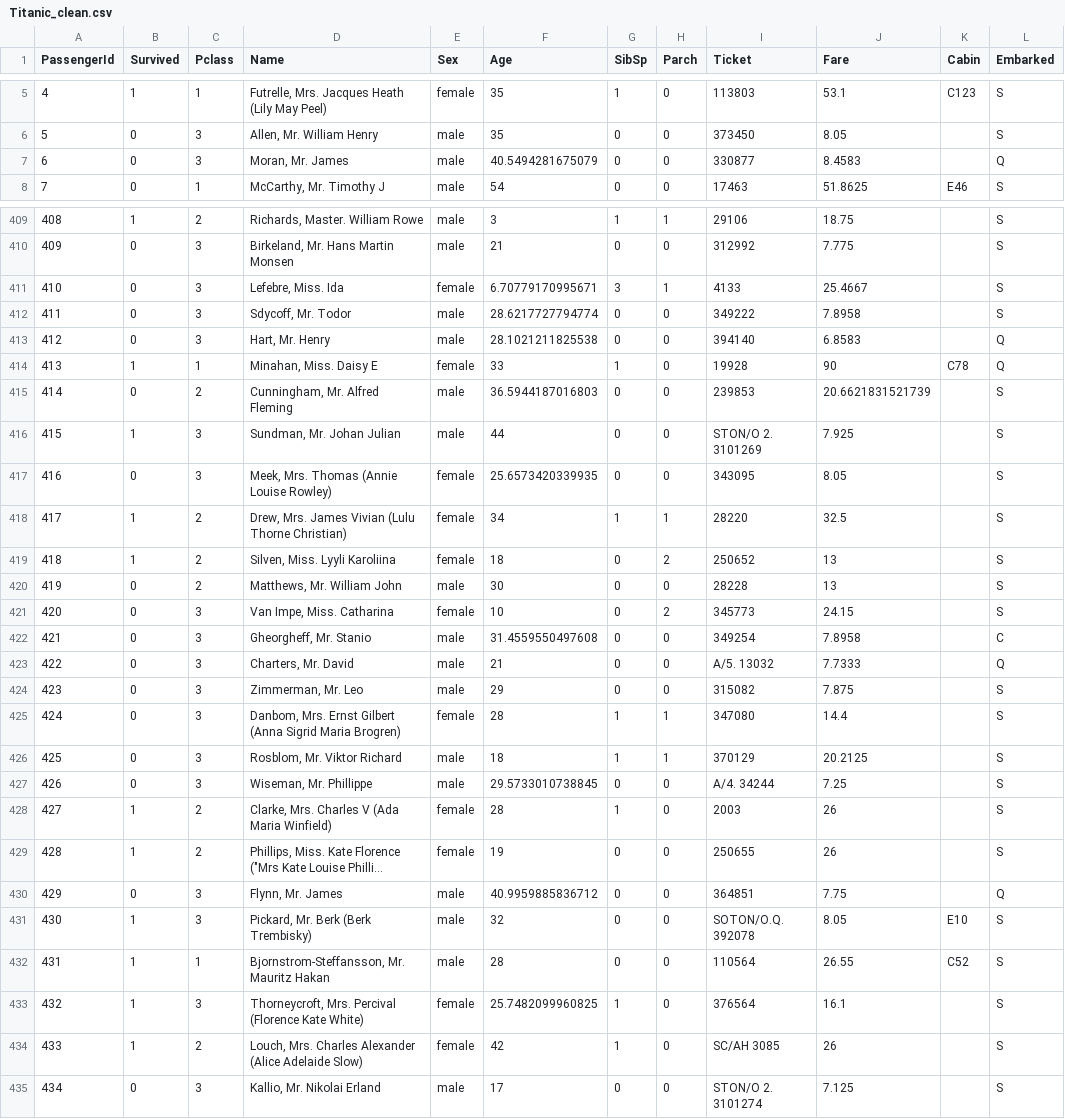
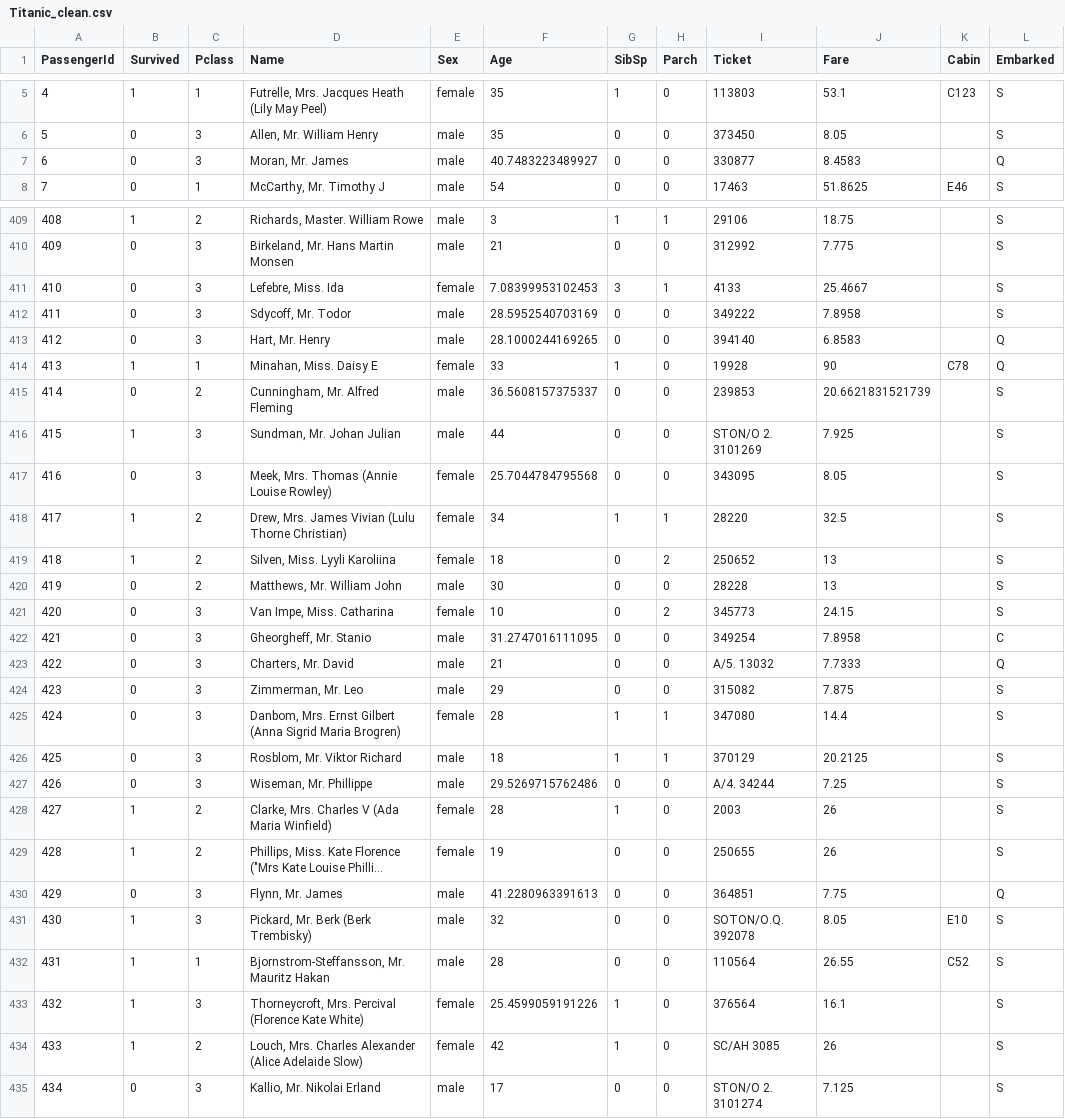
Before and after one commit to Ricardop1/PRA2-Tipologia-de-datos, a CSV file: csv/Titanic_clean.csv, drawn as a sheet; only a part is shown, gaps mark what is left out; long unchanged cells end in …; the diff covers the shown part only; the diff names each change by its address in the sheet, - before the commit and + after, or states it on an @@ line.

```diff
--- a/csv/Titanic_clean.csv
+++ b/csv/Titanic_clean.csv
-F7 (Age): 40.5494281675079
+F7 (Age): 40.7483223489927
-F411 (Age): 6.70779170995671
+F411 (Age): 7.08399953102453
-F412 (Age): 28.6217727794774
+F412 (Age): 28.5952540703169
-F413 (Age): 28.1021211825538
+F413 (Age): 28.1000244169265
-F415 (Age): 36.5944187016803
+F415 (Age): 36.5608157375337
-F417 (Age): 25.6573420339935
+F417 (Age): 25.7044784795568
-F422 (Age): 31.4559550497608
+F422 (Age): 31.2747016111095
-F427 (Age): 29.5733010738845
+F427 (Age): 29.5269715762486
-F430 (Age): 40.9959885836712
+F430 (Age): 41.2280963391613
-F433 (Age): 25.7482099960825
+F433 (Age): 25.4599059191226
```
Also changed, not shown: 167 edited cells elsewhere in this file, 2 other files.
